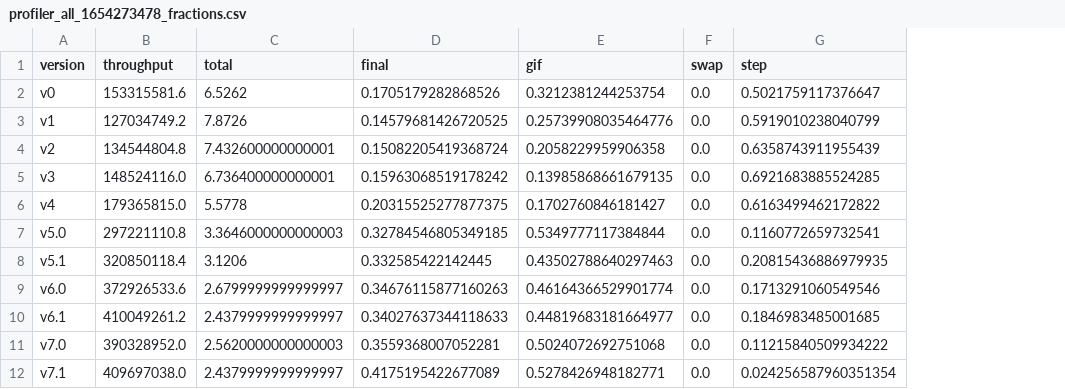
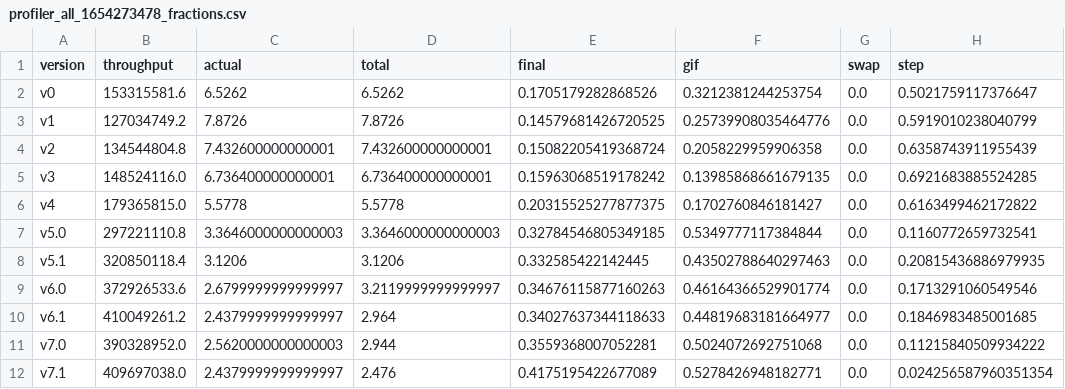
Before and after one commit to okkevaneck/NextLevelGOL, a CSV file: profiler/results/stats/profiler_all_1654273478_fractions.csv, drawn as a sheet; only a part is shown; addresses are those after the commit; the diff names each change by its address in the sheet, - before the commit and + after, or states it on an @@ line.

```diff
--- a/profiler/results/stats/profiler_all_1654273478_fractions.csv
+++ b/profiler/results/stats/profiler_all_1654273478_fractions.csv
+column C (actual), rows 2-12: 6.5262 | 7.8726 | 7.432600000000001 | 6.736400000000001 | 5.5778 | 3.3646000000000003 | 3.1206 | 2.6799999999999997 | 2.4379999999999997 | 2.5620000000000003 | 2.4379999999999997
-D9 (total): 2.6799999999999997
+D9 (total): 3.2119999999999997
-D10 (total): 2.4379999999999997
+D10 (total): 2.964
-D11 (total): 2.5620000000000003
+D11 (total): 2.944
-D12 (total): 2.4379999999999997
+D12 (total): 2.476
```
Also changed, not shown: profiler/results/stats/profiler_all_1654273478_means.csv, profiler/results/stats/profiler_all_1654273478_percentages.csv, 9 other files.
